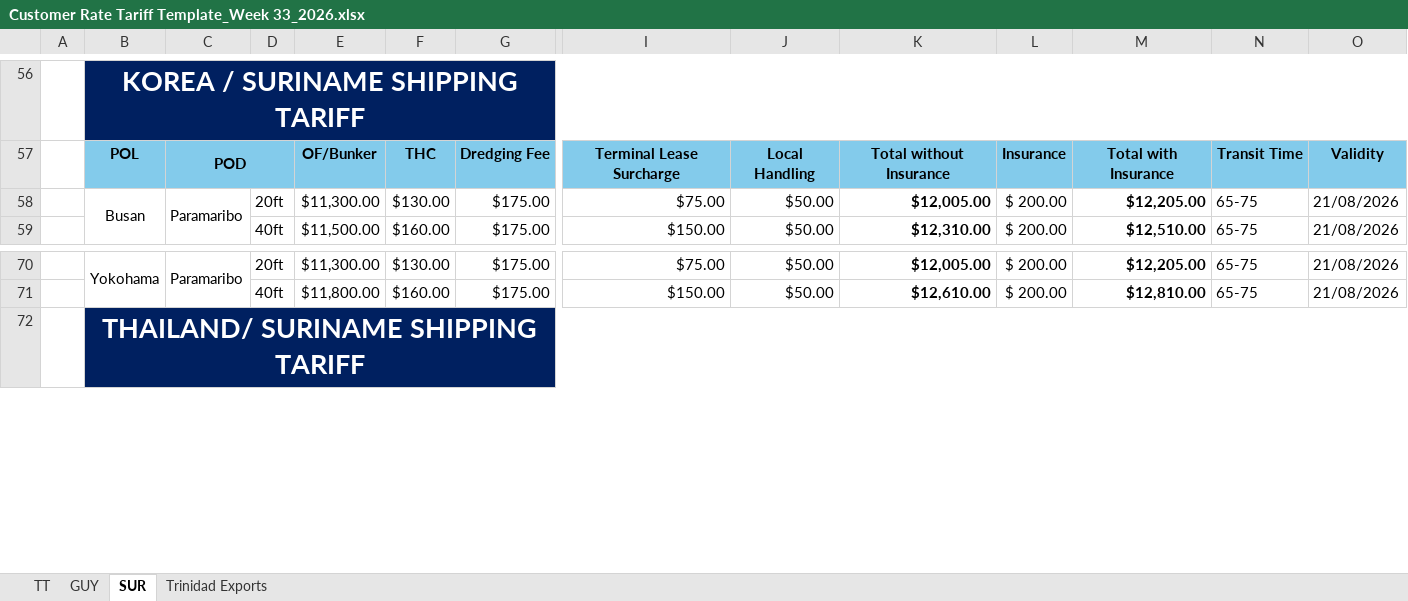
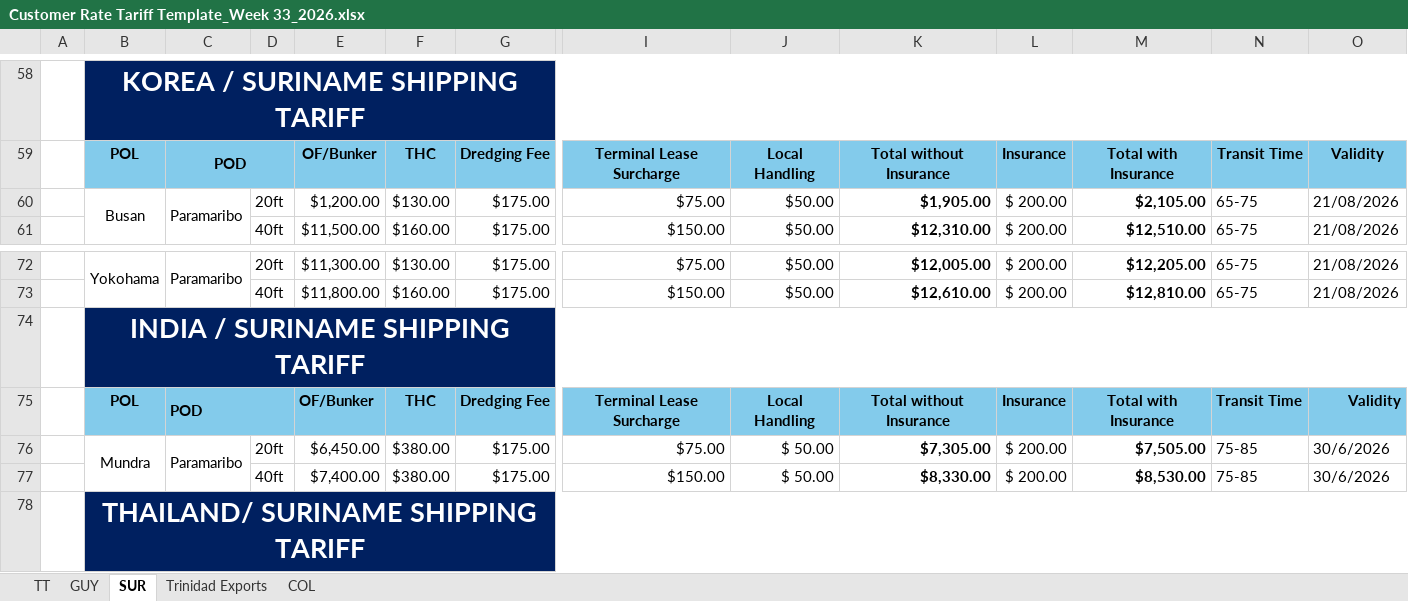
Before and after one commit to CubbyCargo/FCl-rates, an Excel workbook: Customer Rate Tariff Template_Week 33_2026.xlsx, sheet SUR, drawn as a sheet; only a part is shown, gaps mark what is left out; values as stored, in another font and other column widths than the file's, no borders; charts and pictures not drawn; 1 other sheet too large or unreadable and not compared; addresses are those after the commit; rows hold the shown columns only; the diff covers the shown part only; the diff names each change by its address in the sheet, - before the commit and + after, or states it on an @@ line.

```diff
--- a/Customer Rate Tariff Template_Week 33_2026.xlsx (sheet SUR)
+++ b/Customer Rate Tariff Template_Week 33_2026.xlsx (sheet SUR)
+sheet tab: COL
-E60: $11,300.00
+E60: $1,200.00
-K60: $12,005.00
+K60: $1,905.00
-M60: $12,205.00
+M60: $2,105.00
+row 74:  | INDIA / SURINAME SHIPPING TARIFF
+row 75:  | POL | POD |  | OF/Bunker | THC | Dredging Fee | Terminal Lease Surcharge | Local Handling | Total without Insurance | Insurance | Total with Insurance | Transit Time | Validity
+row 76:  | Mundra | Paramaribo | 20ft | $6,450.00 | $380.00 | $175.00 | $75.00 | $ 50.00 | $7,305.00 | $ 200.00 | $7,505.00 | 75-85 | 30/6/2026
+row 77:  |  |  | 40ft | $7,400.00 | $380.00 | $175.00 | $150.00 | $ 50.00 | $8,330.00 | $ 200.00 | $8,530.00 | 75-85 | 30/6/2026
```
Also changed, not shown: 21 added rows and merged cells elsewhere in this sheet, sheet TT, sheet Trinidad Exports, formulas that keep their value, hidden cells, charts or pictures.
